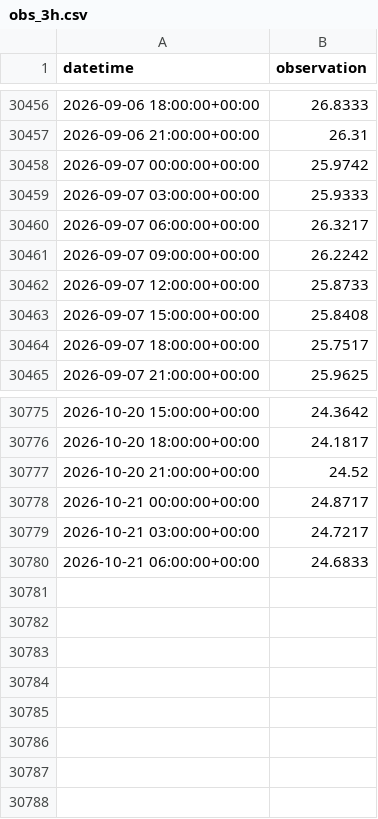
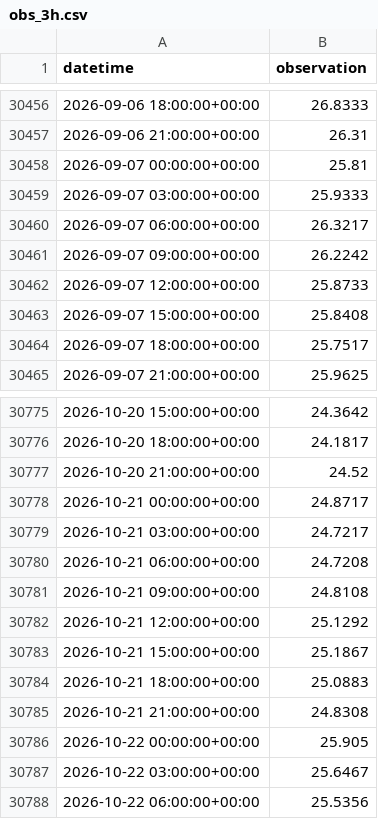
Before and after one commit to kilo-uhh/kilo-uhh.github.io, a CSV file: hilo-forecast/forecast/archive/obs_3h.csv, drawn as a sheet; only a part is shown, gaps mark what is left out.

```diff
--- a/hilo-forecast/forecast/archive/obs_3h.csv
+++ b/hilo-forecast/forecast/archive/obs_3h.csv
@@ -30457,3 +30457,3 @@ datetime,observation
 2026-09-06 21:00:00+00:00,26.31
-2026-09-07 00:00:00+00:00,25.9742
+2026-09-07 00:00:00+00:00,25.81
 2026-09-07 03:00:00+00:00,25.9333
@@ -30779,2 +30779,10 @@ datetime,observation
 2026-10-21 03:00:00+00:00,24.7217
-2026-10-21 06:00:00+00:00,24.6833
+2026-10-21 06:00:00+00:00,24.7208
+2026-10-21 09:00:00+00:00,24.8108
+2026-10-21 12:00:00+00:00,25.1292
+2026-10-21 15:00:00+00:00,25.1867
+2026-10-21 18:00:00+00:00,25.0883
+2026-10-21 21:00:00+00:00,24.8308
+2026-10-22 00:00:00+00:00,25.905
+2026-10-22 03:00:00+00:00,25.6467
+2026-10-22 06:00:00+00:00,25.5356
```
Also changed, not shown: hilo-forecast/forecast/archive/issues.csv, hilo-forecast/forecast/archive/roms.csv, 2 other files.
